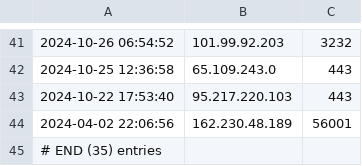
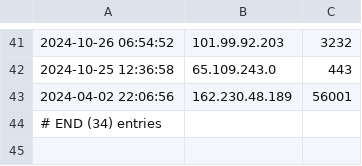
Before and after one commit to VictorCuralea/public-threat-intel-feeds, a CSV file: rawdata/abuse.ch/sslipblacklist.csv, drawn as a sheet; only a part is shown, gaps mark what is left out.

```diff
--- a/rawdata/abuse.ch/sslipblacklist.csv
+++ b/rawdata/abuse.ch/sslipblacklist.csv
@@ -42,4 +42,3 @@
 2024-10-25 12:36:58,65.109.243.0,443
-2024-10-22 17:53:40,95.217.220.103,443
 2024-04-02 22:06:56,162.230.48.189,56001
-# END (35) entries
+# END (34) entries
```
Also changed, not shown: rawdata/c2intelfeeds/IPC2s-30day.csv, rawdata/c2intelfeeds/domainC2s.csv, 40 other files.
